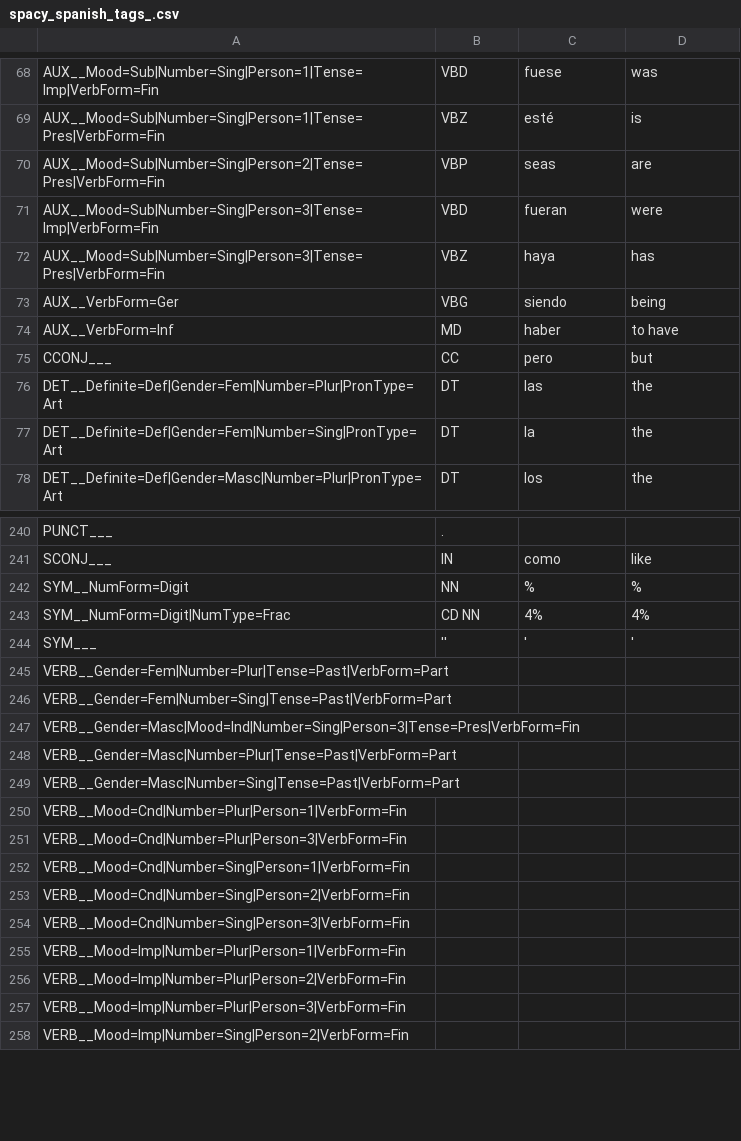
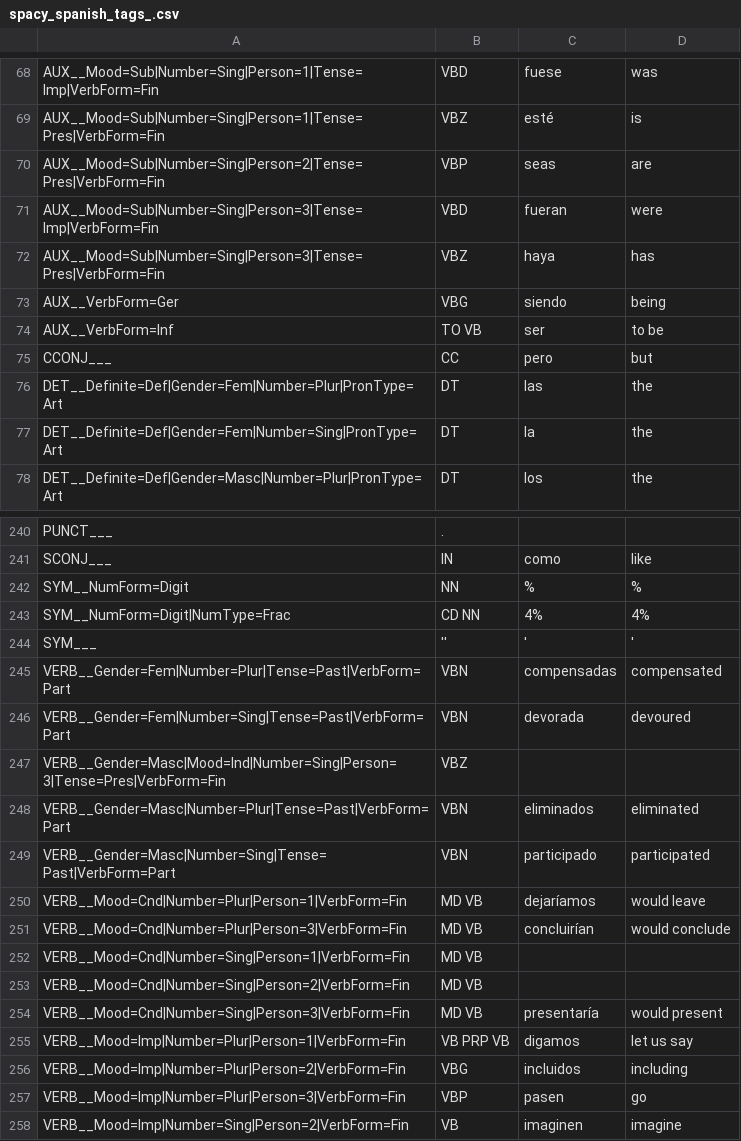
Before and after one commit to leticiawanderley/identifying-nlt, a CSV file: spacy_spanish_tags_.csv, drawn as a sheet; only a part is shown, gaps mark what is left out; the diff covers the shown part only.

Commit message:
Add VERB tag mappings

```diff
--- a/spacy_spanish_tags_.csv
+++ b/spacy_spanish_tags_.csv
@@ -73,3 +73,3 @@ AUX__Mood=Sub|Number=Sing|Person=3|Tense=Pres|VerbForm=Fin,VBZ,haya,has
 AUX__VerbForm=Ger,VBG,siendo,being
-AUX__VerbForm=Inf,MD,haber,to have
+AUX__VerbForm=Inf,TO VB,ser,to be
 CCONJ___,CC,pero,but
@@ -244,15 +244,15 @@ SYM__NumForm=Digit|NumType=Frac,CD NN,4%,4%
 SYM___,'',','
-VERB__Gender=Fem|Number=Plur|Tense=Past|VerbForm=Part
-VERB__Gender=Fem|Number=Sing|Tense=Past|VerbForm=Part
-VERB__Gender=Masc|Mood=Ind|Number=Sing|Person=3|Tense=Pres|VerbForm=Fin
-VERB__Gender=Masc|Number=Plur|Tense=Past|VerbForm=Part
-VERB__Gender=Masc|Number=Sing|Tense=Past|VerbForm=Part
-VERB__Mood=Cnd|Number=Plur|Person=1|VerbForm=Fin
-VERB__Mood=Cnd|Number=Plur|Person=3|VerbForm=Fin
-VERB__Mood=Cnd|Number=Sing|Person=1|VerbForm=Fin
-VERB__Mood=Cnd|Number=Sing|Person=2|VerbForm=Fin
-VERB__Mood=Cnd|Number=Sing|Person=3|VerbForm=Fin
-VERB__Mood=Imp|Number=Plur|Person=1|VerbForm=Fin
-VERB__Mood=Imp|Number=Plur|Person=2|VerbForm=Fin
-VERB__Mood=Imp|Number=Plur|Person=3|VerbForm=Fin
-VERB__Mood=Imp|Number=Sing|Person=2|VerbForm=Fin
+VERB__Gender=Fem|Number=Plur|Tense=Past|VerbForm=Part,VBN,compensadas,compensated
+VERB__Gender=Fem|Number=Sing|Tense=Past|VerbForm=Part,VBN,devorada,devoured
+VERB__Gender=Masc|Mood=Ind|Number=Sing|Person=3|Tense=Pres|VerbForm=Fin,VBZ,,
+VERB__Gender=Masc|Number=Plur|Tense=Past|VerbForm=Part,VBN,eliminados,eliminated
+VERB__Gender=Masc|Number=Sing|Tense=Past|VerbForm=Part,VBN,participado,participated
+VERB__Mood=Cnd|Number=Plur|Person=1|VerbForm=Fin,MD VB,dejaríamos,would leave
+VERB__Mood=Cnd|Number=Plur|Person=3|VerbForm=Fin,MD VB,concluirían,would conclude
+VERB__Mood=Cnd|Number=Sing|Person=1|VerbForm=Fin,MD VB,,
+VERB__Mood=Cnd|Number=Sing|Person=2|VerbForm=Fin,MD VB,,
+VERB__Mood=Cnd|Number=Sing|Person=3|VerbForm=Fin,MD VB,presentaría,would present
+VERB__Mood=Imp|Number=Plur|Person=1|VerbForm=Fin,VB PRP VB,digamos,let us say
+VERB__Mood=Imp|Number=Plur|Person=2|VerbForm=Fin,VBG,incluidos,including
+VERB__Mood=Imp|Number=Plur|Person=3|VerbForm=Fin,VBP,pasen,go
+VERB__Mood=Imp|Number=Sing|Person=2|VerbForm=Fin,VB,imaginen,imagine
```
Also changed, not shown: 101 edited cells elsewhere in this file.
